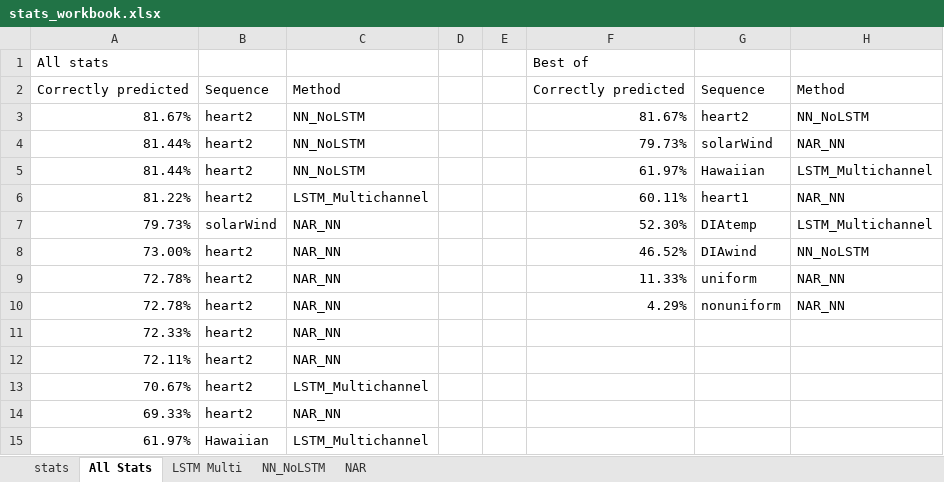
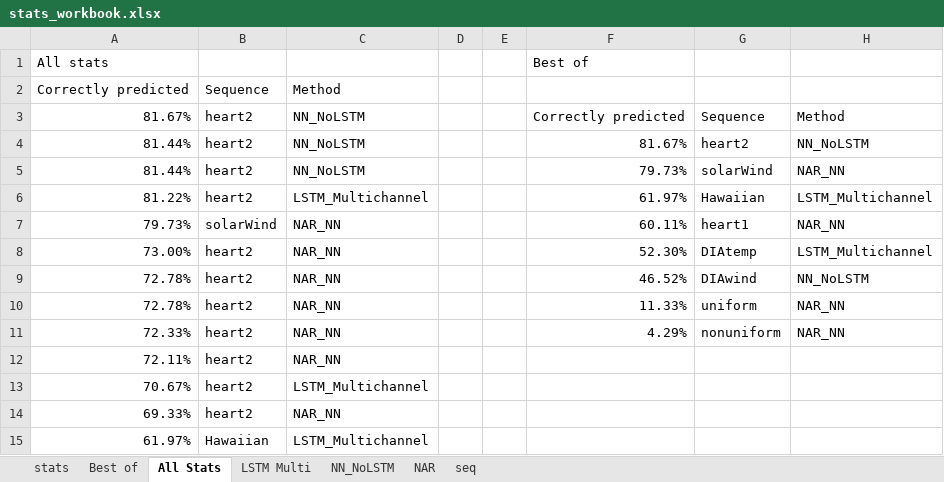
Before and after one commit to DGullicksonMines/ISSII_Group3Project, an Excel workbook: stats_workbook.xlsx, sheet All Stats, drawn as a sheet; only a part is shown; values as stored, in another font and other column widths than the file's, no borders; removed rows and columns are numbered as before the commit, all else as after; the diff names each change by its address in the sheet, - before the commit and + after, or states it on an @@ line.

Commit message:
Added Best of, All Stats
Most up to date version, albeit a bit messy

```diff
--- a/stats_workbook.xlsx (sheet All Stats)
+++ b/stats_workbook.xlsx (sheet All Stats)
+sheet tab: Best of
+sheet tab: seq
-F2: Correctly predicted
+F2: (empty)
-G2: Sequence
+G2: (empty)
-H2: Method
+H2: (empty)
+row 3: 81.67% | heart2 | NN_NoLSTM |  |  | Correctly predicted | Sequence | Method
-A4: 81.67%
+A4: 81.44%
-row 5: 81.44% | heart2 | NN_NoLSTM |  |  | 61.97% | Hawaiian | LSTM_Multichannel
-F6: 60.11%
+F6: 61.97%
-G6: heart1
+G6: Hawaiian
-H6: NAR_NN
+H6: LSTM_Multichannel
-F7: 52.30%
+F7: 60.11%
-G7: DIAtemp
+G7: heart1
-H7: LSTM_Multichannel
+H7: NAR_NN
+row 8: 73.00% | heart2 | NAR_NN |  |  | 52.30% | DIAtemp | LSTM_Multichannel
-A9: 73.00%
+A9: 72.78%
-A11: 72.78%
+A11: 72.33%
-row 11: 72.33% | heart2 | NAR_NN
```
Also changed, not shown: sheet NAR.
